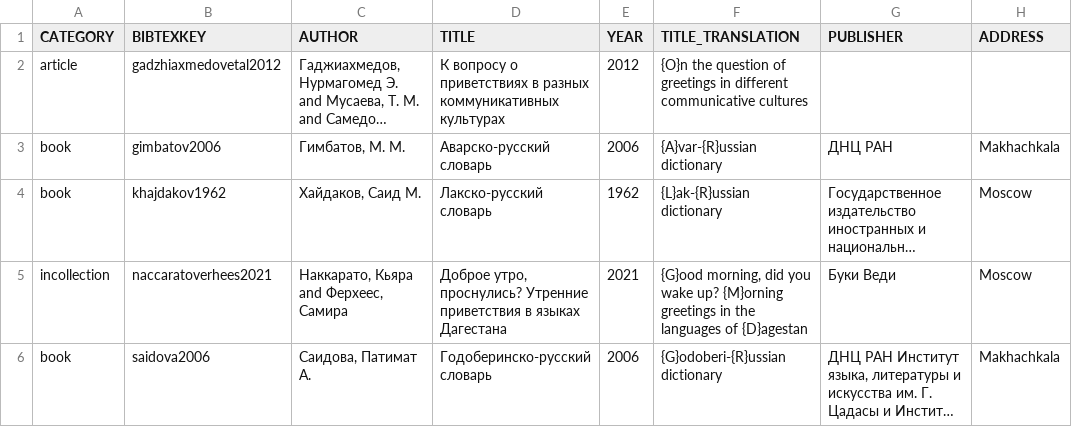
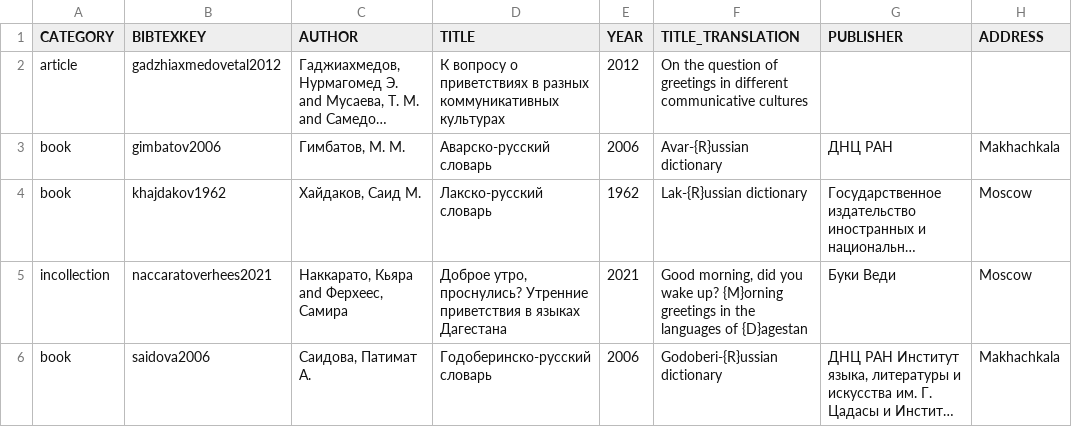
Before and after one commit to LingConLab/TALD, a TSV file: data/orig_bib_tsv/morning_greetings_bib.tsv, drawn as a sheet; only a part is shown; long unchanged cells end in …; the diff names each change by its address in the sheet, - before the commit and + after, or states it on an @@ line.

```diff
--- a/data/orig_bib_tsv/morning_greetings_bib.tsv
+++ b/data/orig_bib_tsv/morning_greetings_bib.tsv
-F2 (TITLE_TRANSLATION): {O}n the question…
+F2 (TITLE_TRANSLATION): On the question…
-F3 (TITLE_TRANSLATION): {A}var-{R}ussian dictionary
+F3 (TITLE_TRANSLATION): Avar-{R}ussian dictionary
-F4 (TITLE_TRANSLATION): {L}ak-{R}ussian dictionary
+F4 (TITLE_TRANSLATION): Lak-{R}ussian dictionary
-F5 (TITLE_TRANSLATION): {G}ood morning, did…
+F5 (TITLE_TRANSLATION): Good morning, did…
-F6 (TITLE_TRANSLATION): {G}odoberi-{R}ussian dictionary
+F6 (TITLE_TRANSLATION): Godoberi-{R}ussian dictionary
```
Also changed, not shown: data/orig_bib_tsv/standard_of_comparison_bib.tsv, 14 other files.
